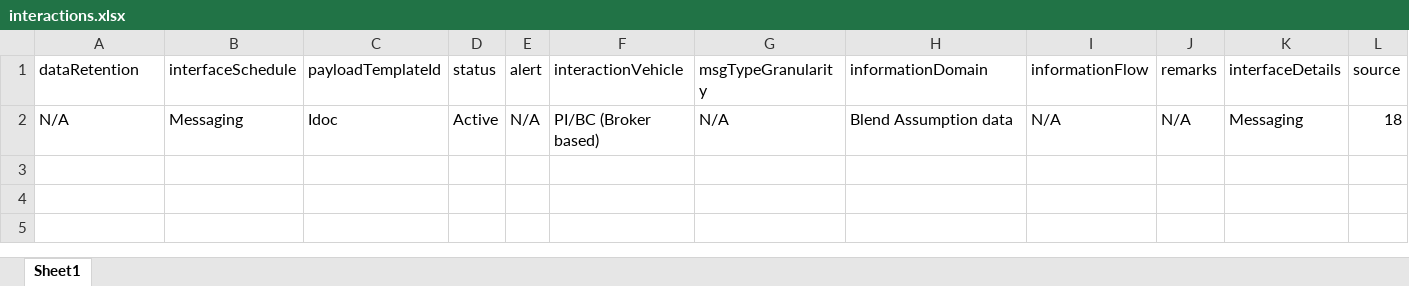
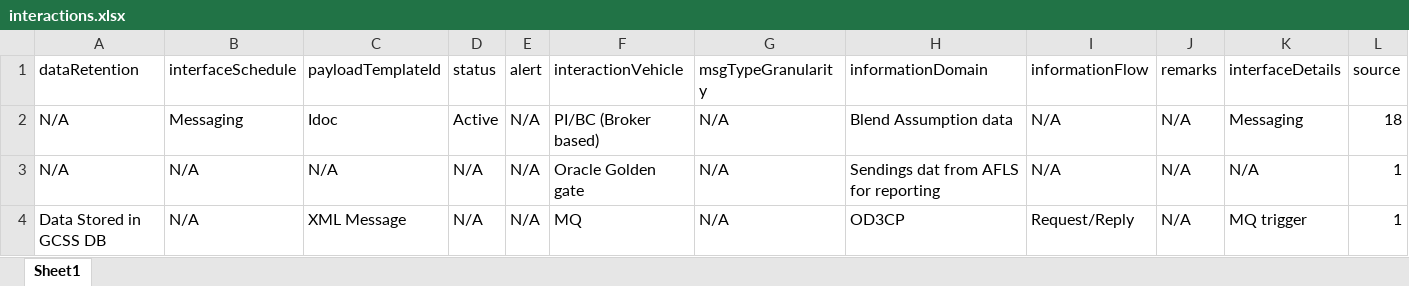
Before and after one commit to camitava0321/d3-examples, an Excel workbook: LANDSCAPE-latest/interactions.xlsx, sheet Sheet1, drawn as a sheet; only a part is shown; values as stored, in another font and other column widths than the file's, no borders; rows hold the shown columns only; the diff names each change by its address in the sheet, - before the commit and + after, or states it on an @@ line.

```diff
--- a/LANDSCAPE-latest/interactions.xlsx (sheet Sheet1)
+++ b/LANDSCAPE-latest/interactions.xlsx (sheet Sheet1)
+row 3: N/A | N/A | N/A | N/A | N/A | Oracle Golden gate | N/A | Sendings dat from AFLS for reporting | N/A | N/A | N/A | 1
+row 4: Data Stored in GCSS DB | N/A | XML Message | N/A | N/A | MQ | N/A | OD3CP | Request/Reply | N/A | MQ trigger | 1
```
Also changed, not shown: LANDSCAPE-latest/applications.xlsx, 3 other files.
